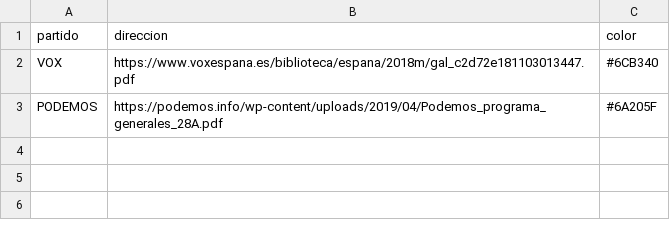
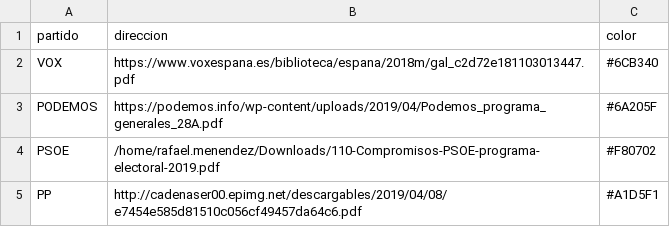
Before and after one commit to rafaelmenmell/programas_electorales, a CSV file: file_archivos.csv, drawn as a sheet; the diff names each change by its address in the sheet, - before the commit and + after, or states it on an @@ line.

Commit message:
Más programas y más cambios

```diff
--- a/file_archivos.csv
+++ b/file_archivos.csv
+row 4: PSOE | /home/rafael.menendez/Downloads/110-Compromisos-PSOE-programa-electoral-2019.pdf | #F80702
+row 5: PP | http://cadenaser00.epimg.net/descargables/2019/04/08/e7454e585d81510c056cf49457da64c6.pdf | #A1D5F1
```
Also changed, not shown: 2 other files.
